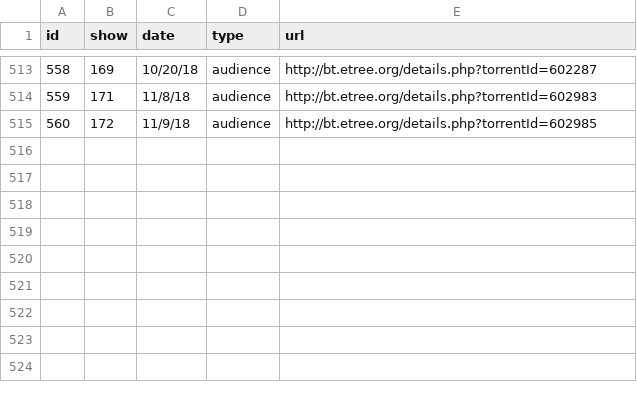
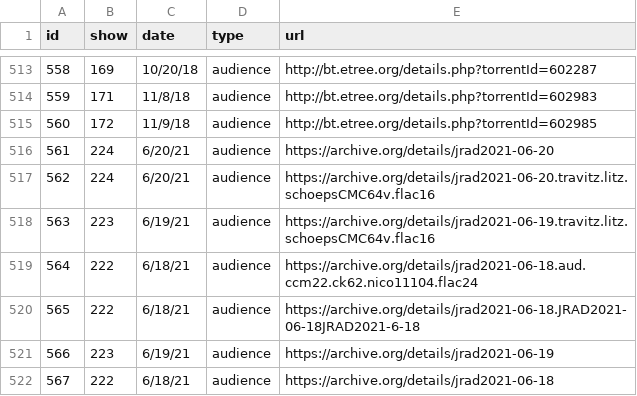
Before and after one commit to alxndr/almost-dead-net, a CSV file: src/data/csv/recordings.csv, drawn as a sheet; only a part is shown, gaps mark what is left out; the diff names each change by its address in the sheet, - before the commit and + after, or states it on an @@ line.

Commit message:
Update recordings.csv

```diff
--- a/src/data/csv/recordings.csv
+++ b/src/data/csv/recordings.csv
+row 516: 561 | 224 | 6/20/21 | audience | https://archive.org/details/jrad2021-06-20
+row 517: 562 | 224 | 6/20/21 | audience | https://archive.org/details/jrad2021-06-20.travitz.litz.schoepsCMC64v.flac16
+row 518: 563 | 223 | 6/19/21 | audience | https://archive.org/details/jrad2021-06-19.travitz.litz.schoepsCMC64v.flac16
+row 519: 564 | 222 | 6/18/21 | audience | https://archive.org/details/jrad2021-06-18.aud.ccm22.ck62.nico11104.flac24
+row 520: 565 | 222 | 6/18/21 | audience | https://archive.org/details/jrad2021-06-18.JRAD2021-06-18JRAD2021-6-18
+row 521: 566 | 223 | 6/19/21 | audience | https://archive.org/details/jrad2021-06-19
+row 522: 567 | 222 | 6/18/21 | audience | https://archive.org/details/jrad2021-06-18
```
